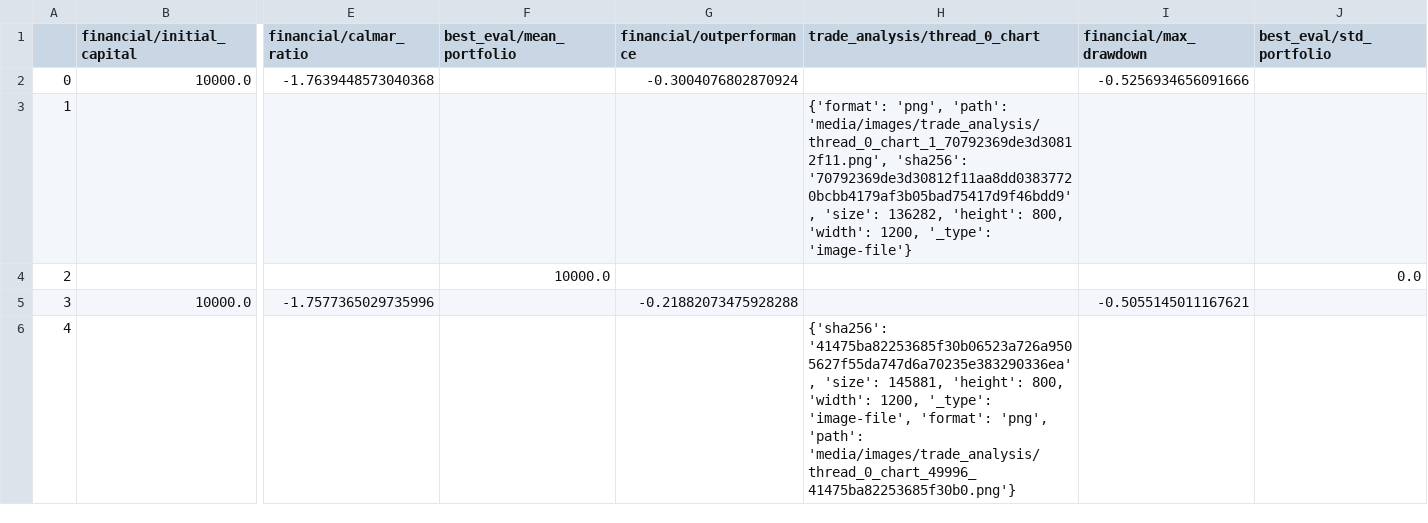
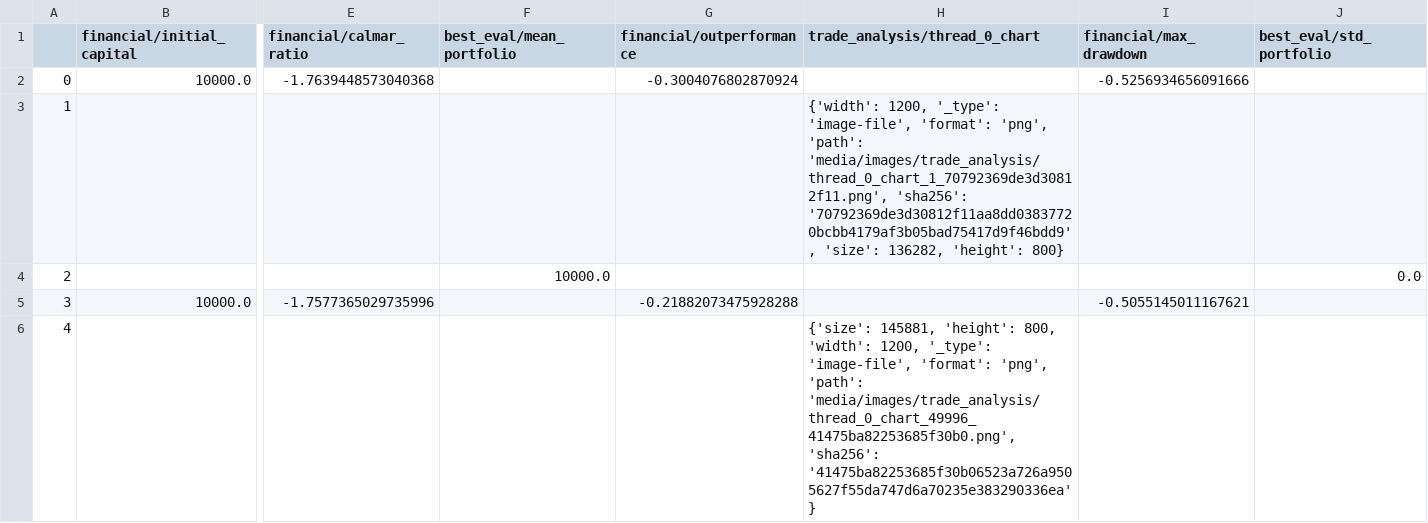
Before and after one commit to zhivko/ai-trading-bot-3, a CSV file: results/metrics.csv, drawn as a sheet; only a part is shown, gaps mark what is left out; the diff names each change by its address in the sheet, - before the commit and + after, or states it on an @@ line.

```diff
--- a/results/metrics.csv
+++ b/results/metrics.csv
-H3 (trade_analysis/thread_0_chart): {'format': 'png', 'path': 'media/images/trade_analysis/thread_0_chart_1_70792369de3d30812f11.png', 'sha256': '70792369de3d30812f11aa8dd03837720bcbb4179af3b05bad75417d9f46bdd9', 'size': 136282, 'height': 800, 'width': 1200, '_type': 'image-file'}
+H3 (trade_analysis/thread_0_chart): {'width': 1200, '_type': 'image-file', 'format': 'png', 'path': 'media/images/trade_analysis/thread_0_chart_1_70792369de3d30812f11.png', 'sha256': '70792369de3d30812f11aa8dd03837720bcbb4179af3b05bad75417d9f46bdd9', 'size': 136282, 'height': 800}
-H6 (trade_analysis/thread_0_chart): {'sha256': '41475ba82253685f30b06523a726a9505627f55da747d6a70235e383290336ea', 'size': 145881, 'height': 800, 'width': 1200, '_type': 'image-file', 'format': 'png', 'path': 'media/images/trade_analysis/thread_0_chart_49996_41475ba82253685f30b0.png'}
+H6 (trade_analysis/thread_0_chart): {'size': 145881, 'height': 800, 'width': 1200, '_type': 'image-file', 'format': 'png', 'path': 'media/images/trade_analysis/thread_0_chart_49996_41475ba82253685f30b0.png', 'sha256': '41475ba82253685f30b06523a726a9505627f55da747d6a70235e383290336ea'}
```
Also changed, not shown: 1 other file.
